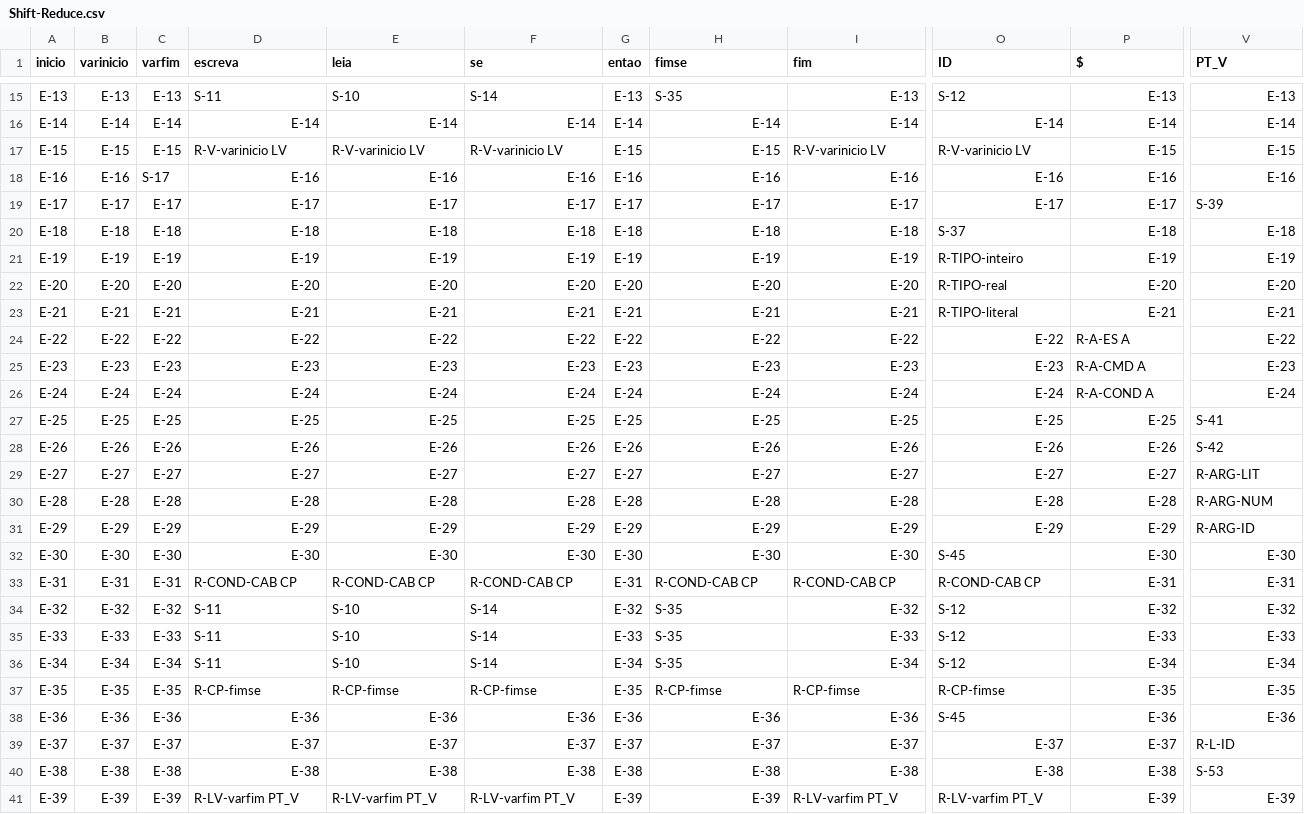
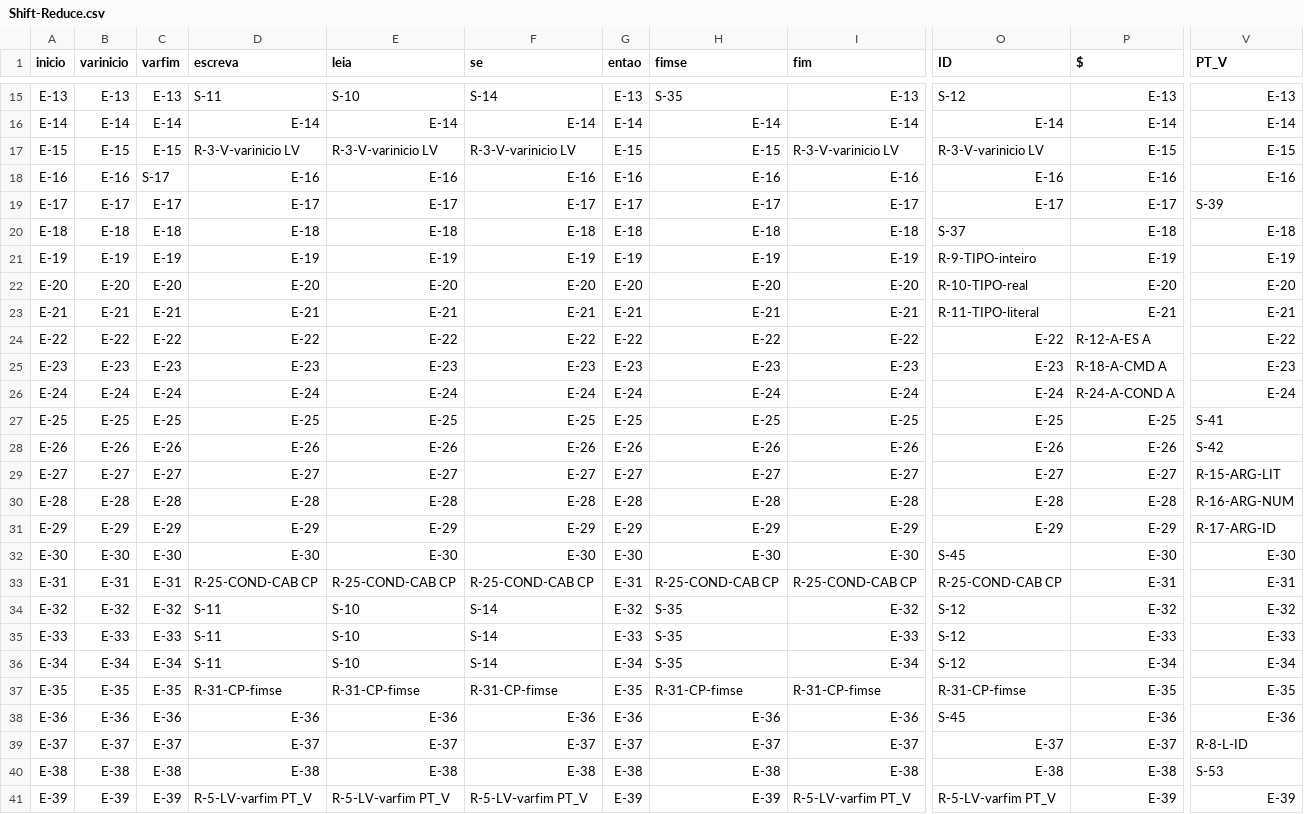
Before and after one commit to rycardyo/compilador_mgol, a CSV file: sintatico/Shift-Reduce.csv, drawn as a sheet; only a part is shown, gaps mark what is left out; the diff covers the shown part only; the diff names each change by its address in the sheet, - before the commit and + after, or states it on an @@ line.

Commit message:
integra semantico ao sintatico

```diff
--- a/sintatico/Shift-Reduce.csv
+++ b/sintatico/Shift-Reduce.csv
-D17 (escreva): R-V-varinicio LV
+D17 (escreva): R-3-V-varinicio LV
-E17 (leia): R-V-varinicio LV
+E17 (leia): R-3-V-varinicio LV
-F17 (se): R-V-varinicio LV
+F17 (se): R-3-V-varinicio LV
-I17 (fim): R-V-varinicio LV
+I17 (fim): R-3-V-varinicio LV
-O17 (ID): R-V-varinicio LV
+O17 (ID): R-3-V-varinicio LV
-O21 (ID): R-TIPO-inteiro
+O21 (ID): R-9-TIPO-inteiro
-O22 (ID): R-TIPO-real
+O22 (ID): R-10-TIPO-real
-O23 (ID): R-TIPO-literal
+O23 (ID): R-11-TIPO-literal
-P24 ($): R-A-ES A
+P24 ($): R-12-A-ES A
-P25 ($): R-A-CMD A
+P25 ($): R-18-A-CMD A
-P26 ($): R-A-COND A
+P26 ($): R-24-A-COND A
-V29 (PT_V): R-ARG-LIT
+V29 (PT_V): R-15-ARG-LIT
-V30 (PT_V): R-ARG-NUM
+V30 (PT_V): R-16-ARG-NUM
-V31 (PT_V): R-ARG-ID
+V31 (PT_V): R-17-ARG-ID
-D33 (escreva): R-COND-CAB CP
+D33 (escreva): R-25-COND-CAB CP
-E33 (leia): R-COND-CAB CP
+E33 (leia): R-25-COND-CAB CP
-F33 (se): R-COND-CAB CP
+F33 (se): R-25-COND-CAB CP
-H33 (fimse): R-COND-CAB CP
+H33 (fimse): R-25-COND-CAB CP
-I33 (fim): R-COND-CAB CP
+I33 (fim): R-25-COND-CAB CP
-O33 (ID): R-COND-CAB CP
+O33 (ID): R-25-COND-CAB CP
-D37 (escreva): R-CP-fimse
+D37 (escreva): R-31-CP-fimse
-E37 (leia): R-CP-fimse
+E37 (leia): R-31-CP-fimse
-F37 (se): R-CP-fimse
+F37 (se): R-31-CP-fimse
-H37 (fimse): R-CP-fimse
+H37 (fimse): R-31-CP-fimse
-I37 (fim): R-CP-fimse
+I37 (fim): R-31-CP-fimse
-O37 (ID): R-CP-fimse
+O37 (ID): R-31-CP-fimse
-V39 (PT_V): R-L-ID
+V39 (PT_V): R-8-L-ID
-D41 (escreva): R-LV-varfim PT_V
+D41 (escreva): R-5-LV-varfim PT_V
-E41 (leia): R-LV-varfim PT_V
+E41 (leia): R-5-LV-varfim PT_V
-F41 (se): R-LV-varfim PT_V
+F41 (se): R-5-LV-varfim PT_V
-I41 (fim): R-LV-varfim PT_V
+I41 (fim): R-5-LV-varfim PT_V
-O41 (ID): R-LV-varfim PT_V
+O41 (ID): R-5-LV-varfim PT_V
```
Also changed, not shown: 64 edited cells elsewhere in this file, 4 other files.
